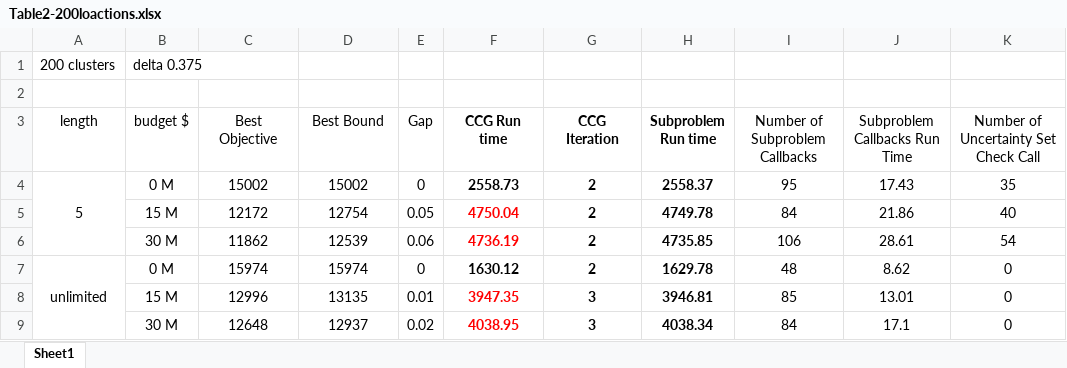
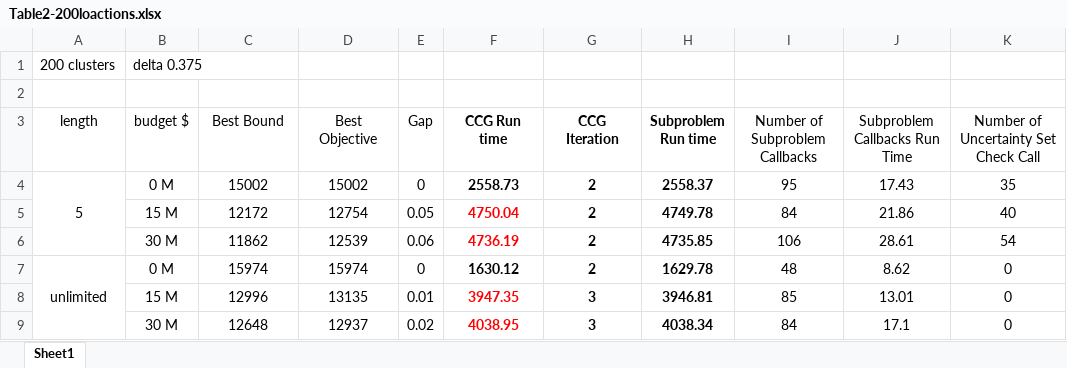
Before and after one commit to mehdi-ansari/Two_Stage_Robust_Tornado_Problem, an Excel workbook: Table2-200loactions.xlsx, sheet Sheet1, drawn as a sheet; only a part is shown; values as stored, in another font and other column widths than the file's, no borders; the diff names each change by its address in the sheet, - before the commit and + after, or states it on an @@ line.

Commit message:
modify best bound and best objective in the tables

```diff
--- a/Table2-200loactions.xlsx (sheet Sheet1)
+++ b/Table2-200loactions.xlsx (sheet Sheet1)
-C3: Best Objective
+C3: Best Bound
-D3: Best Bound
+D3: Best Objective
```
Also changed, not shown: Table2-100loactions.xlsx, Table2-150loactions .xlsx.
